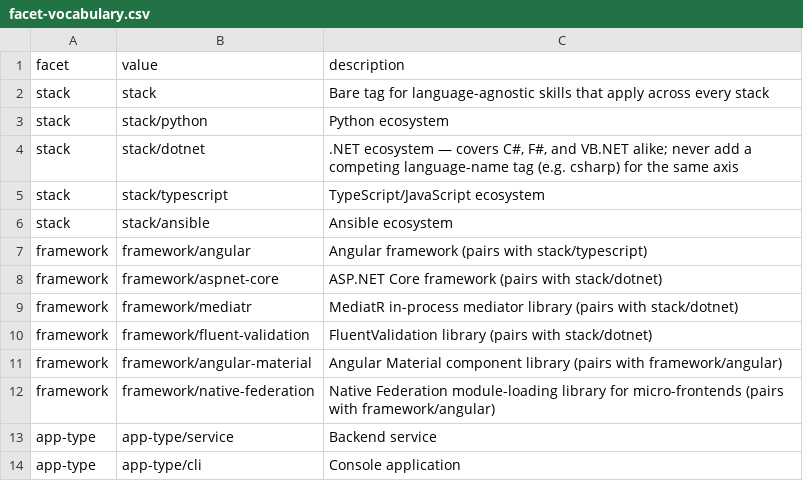
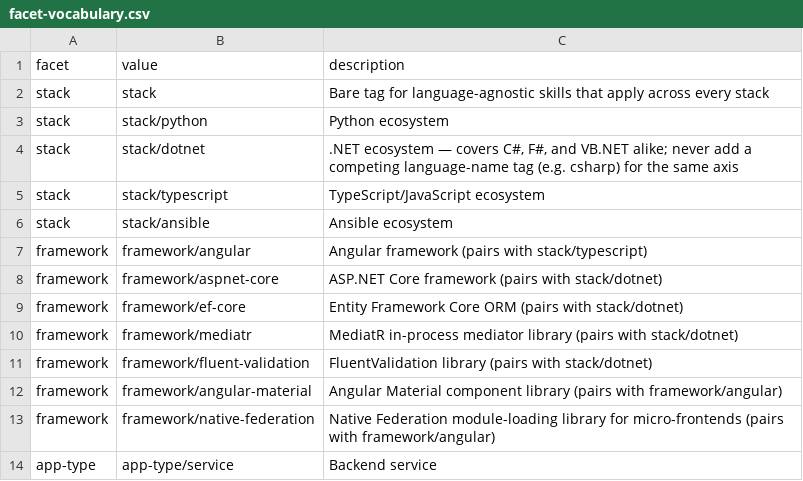
Before and after one commit to InsonusK/ai-skills, a CSV file: skills/common-workflow/skill-design.skill/facet-vocabulary.csv, drawn as a sheet; only a part is shown; the shorter side is filled out with more unchanged rows; the diff names each change by its address in the sheet, - before the commit and + after, or states it on an @@ line.

Commit message:
feat: add framework/ef-core facet tag to ef-core-dependent dotnet solutions
- Register framework/ef-core in skill-design facet-vocabulary.csv
- Tag 10 validated dotnet architecture solutions that depend on EF Core

```diff
--- a/skills/common-workflow/skill-design.skill/facet-vocabulary.csv
+++ b/skills/common-workflow/skill-design.skill/facet-vocabulary.csv
+row 9: framework | framework/ef-core | Entity Framework Core ORM (pairs with stack/dotnet)
```
Also changed, not shown: 10 other files.
